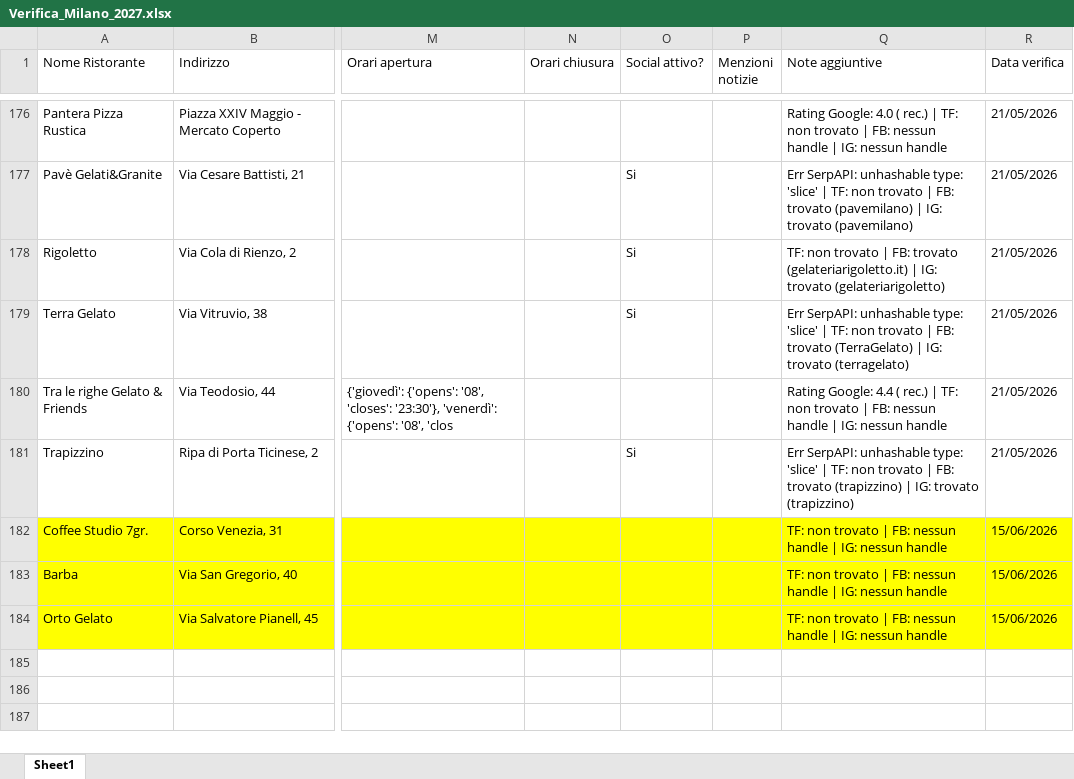
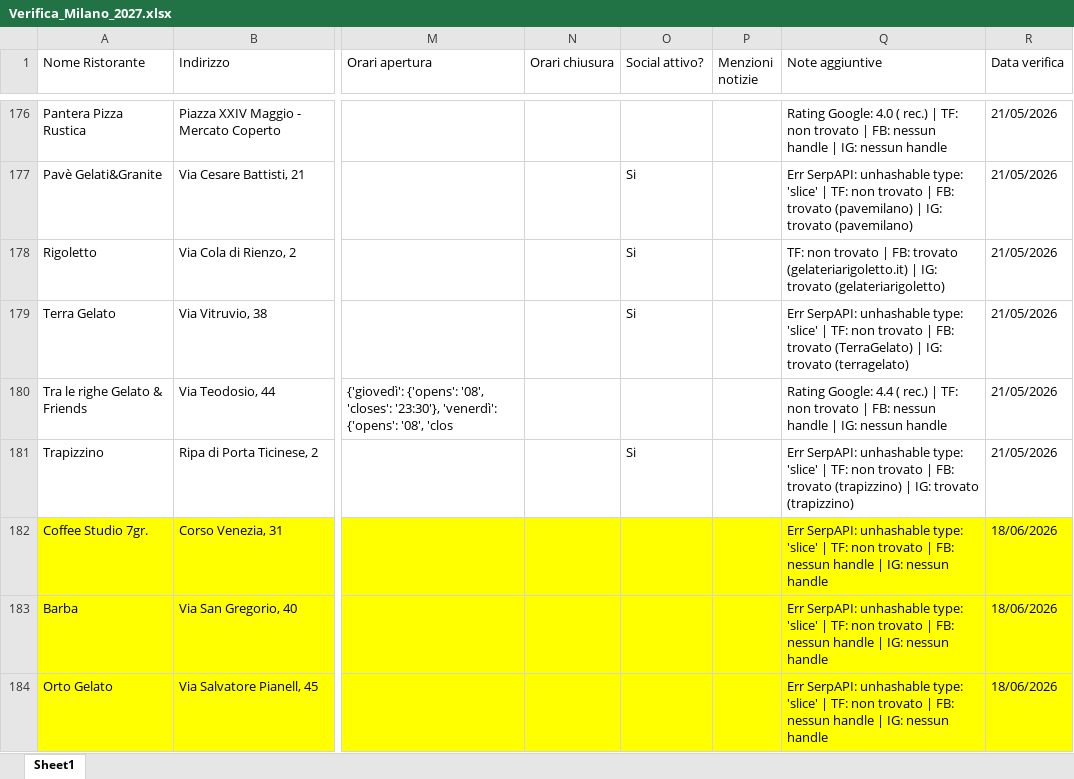
Before and after one commit to pecoraneraeditore/mappa-ristoranti, an Excel workbook: Verifica_Milano_2027.xlsx, sheet Sheet1, drawn as a sheet; only a part is shown, gaps mark what is left out; values as stored, in another font and other column widths than the file's, no borders; the diff names each change by its address in the sheet, - before the commit and + after, or states it on an @@ line.

```diff
--- a/Verifica_Milano_2027.xlsx (sheet Sheet1)
+++ b/Verifica_Milano_2027.xlsx (sheet Sheet1)
-Q182:Q184 (Note aggiuntive): TF: non…
+Q182:Q184 (Note aggiuntive): Err SerpAPI: unhashable type: 'slice' | TF: non…
-R182:R184 (Data verifica): 15/06/2026
+R182:R184 (Data verifica): 18/06/2026
```
Also changed, not shown: Verifica_Roma_2027.xlsx, Verifica_Torino_2027.xlsx.
